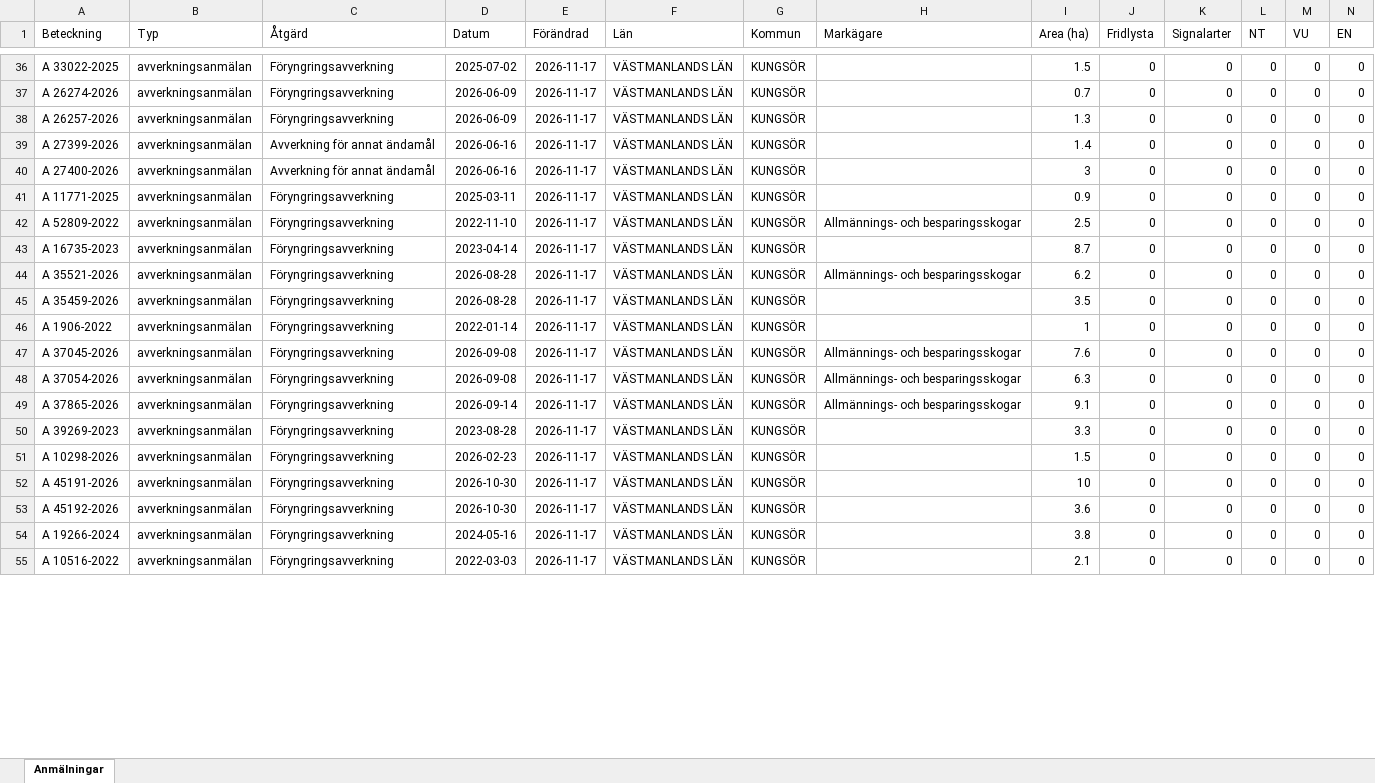
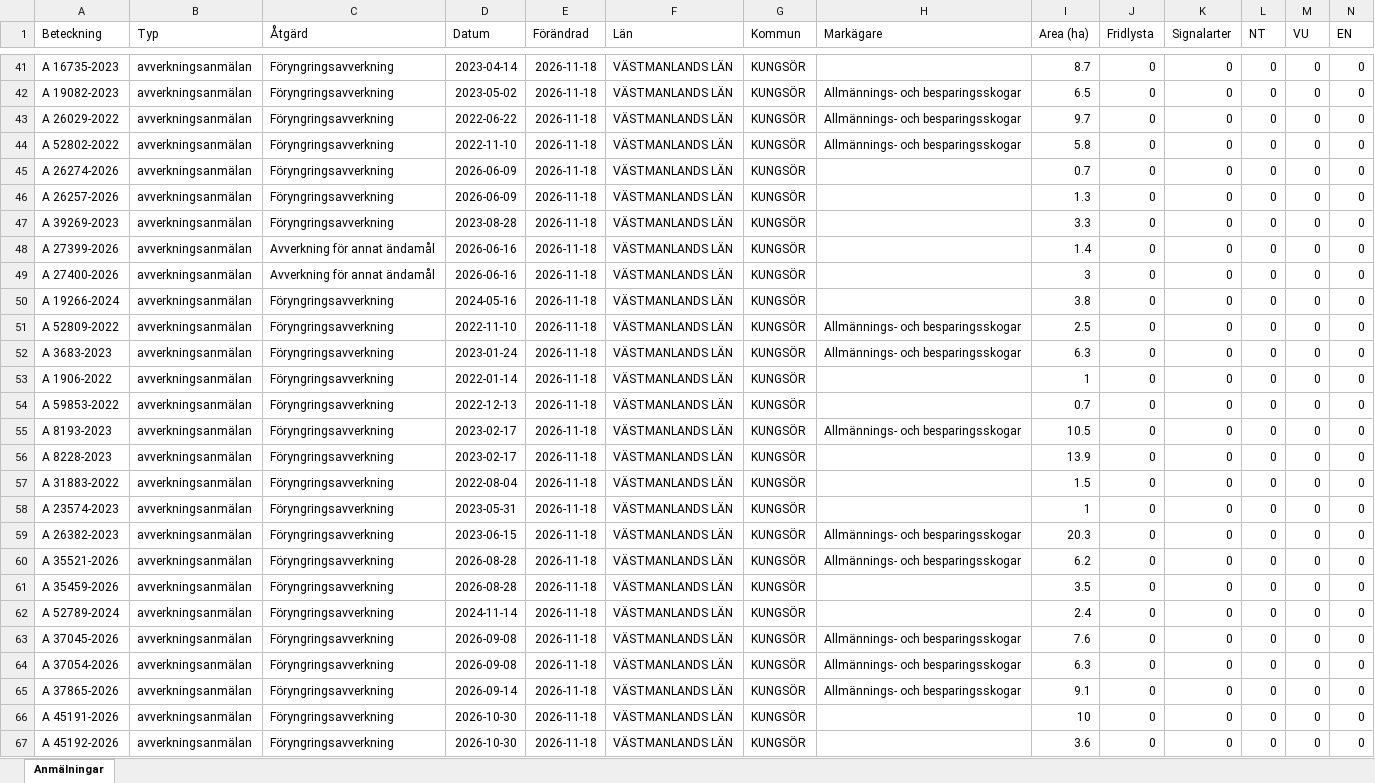
Before and after one commit to klasma/Logging_1960, an Excel workbook: Översikt KUNGSÖR.xlsx, sheet Anmälningar, drawn as a sheet; only a part is shown, gaps mark what is left out; values as stored, in another font and other column widths than the file's, no borders; removed rows and columns are numbered as before the commit, all else as after; rows hold the shown columns only; the diff covers the shown part only; the diff names each change by its address in the sheet, - before the commit and + after, or states it on an @@ line.

```diff
--- a/Översikt KUNGSÖR.xlsx (sheet Anmälningar)
+++ b/Översikt KUNGSÖR.xlsx (sheet Anmälningar)
-A41 (Beteckning): A 33022-2025
+A41 (Beteckning): A 16735-2023
-D41 (Datum): 2025-07-02
+D41 (Datum): 2023-04-14
-E41 (Förändrad): 2026-11-17
+E41 (Förändrad): 2026-11-18
-I41 (Area (ha)): 1.5
+I41 (Area (ha)): 8.7
+row 42: A 19082-2023 | avverkningsanmälan | Föryngringsavverkning | 2023-05-02 | 2026-11-18 | VÄSTMANLANDS LÄN | KUNGSÖR | Allmännings- och besparingsskogar | 6.5 | 0 | 0 | 0 | 0 | 0
+row 43: A 26029-2022 | avverkningsanmälan | Föryngringsavverkning | 2022-06-22 | 2026-11-18 | VÄSTMANLANDS LÄN | KUNGSÖR | Allmännings- och besparingsskogar | 9.7 | 0 | 0 | 0 | 0 | 0
+row 44: A 52802-2022 | avverkningsanmälan | Föryngringsavverkning | 2022-11-10 | 2026-11-18 | VÄSTMANLANDS LÄN | KUNGSÖR | Allmännings- och besparingsskogar | 5.8 | 0 | 0 | 0 | 0 | 0
-E45:E46 (Förändrad): 2026-11-17
+E45:E46 (Förändrad): 2026-11-18
+row 47: A 39269-2023 | avverkningsanmälan | Föryngringsavverkning | 2023-08-28 | 2026-11-18 | VÄSTMANLANDS LÄN | KUNGSÖR |  | 3.3 | 0 | 0 | 0 | 0 | 0
-E48:E51 (Förändrad): 2026-11-17
+E48:E51 (Förändrad): 2026-11-18
-A50 (Beteckning): A 11771-2025
+A50 (Beteckning): A 19266-2024
-D50 (Datum): 2025-03-11
+D50 (Datum): 2024-05-16
-I50 (Area (ha)): 0.9
+I50 (Area (ha)): 3.8
+row 52: A 3683-2023 | avverkningsanmälan | Föryngringsavverkning | 2023-01-24 | 2026-11-18 | VÄSTMANLANDS LÄN | KUNGSÖR | Allmännings- och besparingsskogar | 6.3 | 0 | 0 | 0 | 0 | 0
+row 53: A 1906-2022 | avverkningsanmälan | Föryngringsavverkning | 2022-01-14 | 2026-11-18 | VÄSTMANLANDS LÄN | KUNGSÖR |  | 1 | 0 | 0 | 0 | 0 | 0
+row 54: A 59853-2022 | avverkningsanmälan | Föryngringsavverkning | 2022-12-13 | 2026-11-18 | VÄSTMANLANDS LÄN | KUNGSÖR |  | 0.7 | 0 | 0 | 0 | 0 | 0
+row 55: A 8193-2023 | avverkningsanmälan | Föryngringsavverkning | 2023-02-17 | 2026-11-18 | VÄSTMANLANDS LÄN | KUNGSÖR | Allmännings- och besparingsskogar | 10.5 | 0 | 0 | 0 | 0 | 0
+row 56: A 8228-2023 | avverkningsanmälan | Föryngringsavverkning | 2023-02-17 | 2026-11-18 | VÄSTMANLANDS LÄN | KUNGSÖR |  | 13.9 | 0 | 0 | 0 | 0 | 0
+row 57: A 31883-2022 | avverkningsanmälan | Föryngringsavverkning | 2022-08-04 | 2026-11-18 | VÄSTMANLANDS LÄN | KUNGSÖR |  | 1.5 | 0 | 0 | 0 | 0 | 0
-A58 (Beteckning): A 16735-2023
+A58 (Beteckning): A 23574-2023
-D58 (Datum): 2023-04-14
+D58 (Datum): 2023-05-31
-E58 (Förändrad): 2026-11-17
+E58 (Förändrad): 2026-11-18
-I58 (Area (ha)): 8.7
+I58 (Area (ha)): 1
+row 59: A 26382-2023 | avverkningsanmälan | Föryngringsavverkning | 2023-06-15 | 2026-11-18 | VÄSTMANLANDS LÄN | KUNGSÖR | Allmännings- och besparingsskogar | 20.3 | 0 | 0 | 0 | 0 | 0
-E60:E65 (Förändrad): 2026-11-17
+E60:E65 (Förändrad): 2026-11-18
-A62 (Beteckning): A 1906-2022
+A62 (Beteckning): A 52789-2024
-D62 (Datum): 2022-01-14
+D62 (Datum): 2024-11-14
-I62 (Area (ha)): 1
+I62 (Area (ha)): 2.4
-row 50: A 39269-2023 | avverkningsanmälan | Föryngringsavverkning | 2023-08-28 | 2026-11-17 | VÄSTMANLANDS LÄN | KUNGSÖR |  | 3.3 | 0 | 0 | 0 | 0 | 0
-row 51: A 10298-2026 | avverkningsanmälan | Föryngringsavverkning | 2026-02-23 | 2026-11-17 | VÄSTMANLANDS LÄN | KUNGSÖR |  | 1.5 | 0 | 0 | 0 | 0 | 0
-E66:E67 (Förändrad): 2026-11-17
+E66:E67 (Förändrad): 2026-11-18
-row 54: A 19266-2024 | avverkningsanmälan | Föryngringsavverkning | 2024-05-16 | 2026-11-17 | VÄSTMANLANDS LÄN | KUNGSÖR |  | 3.8 | 0 | 0 | 0 | 0 | 0
-row 55: A 10516-2022 | avverkningsanmälan | Föryngringsavverkning | 2022-03-03 | 2026-11-17 | VÄSTMANLANDS LÄN | KUNGSÖR |  | 2.1 | 0 | 0 | 0 | 0 | 0
```
Also changed, not shown: 6 added rows, 13 removed rows and 83 edited cells elsewhere in this sheet, artfynd/A 25961-2026 artfynd.xlsx, artfynd/A 2850-2026 artfynd.xlsx, 56 other files.
